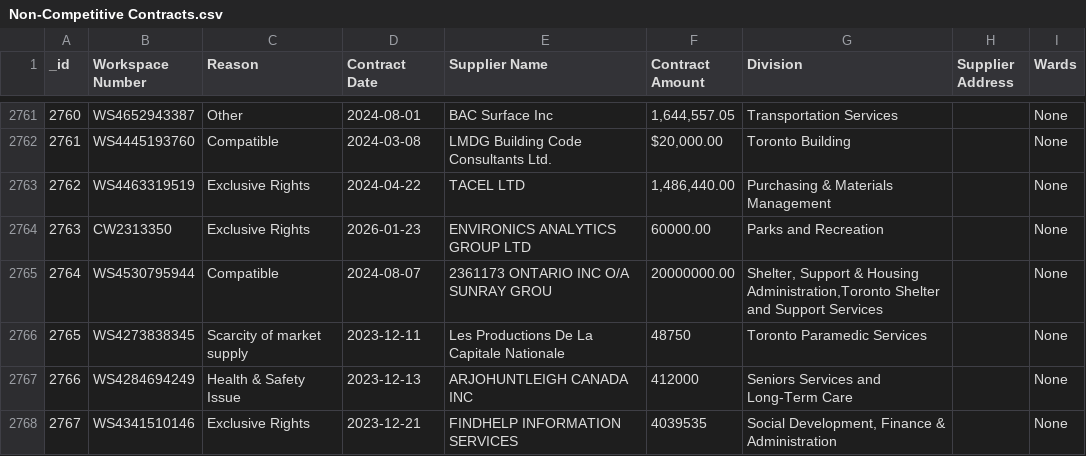
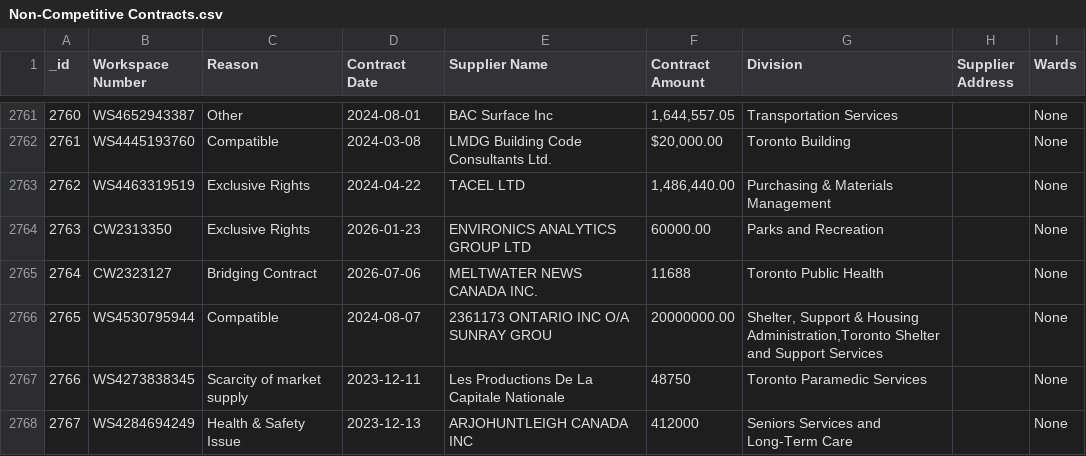
Before and after one commit to RamVasuthevan/city-of-toronto-contracts-data, a CSV file: Non-Competitive Contracts.csv, drawn as a sheet; only a part is shown, gaps mark what is left out; the shorter side is filled out with more unchanged rows; addresses are those after the commit; the diff names each change by its address in the sheet, - before the commit and + after, or states it on an @@ line.

```diff
--- a/Non-Competitive Contracts.csv
+++ b/Non-Competitive Contracts.csv
+row 2765: 2764 | CW2323127 | Bridging Contract | 2026-07-06 | MELTWATER NEWS CANADA INC. | 11688 | Toronto Public Health |  | None
@@ column A (_id) renumbered from row 2766 down @@
```
Also changed, not shown: All Solicitations.csv.
